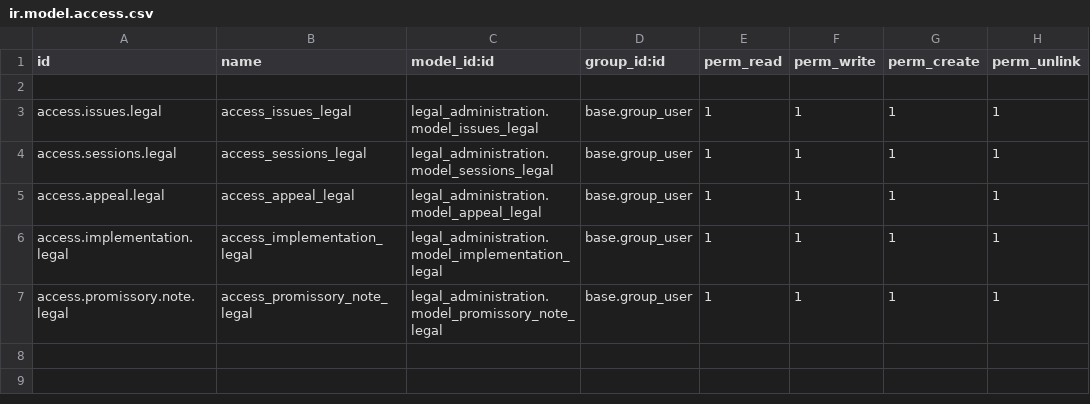
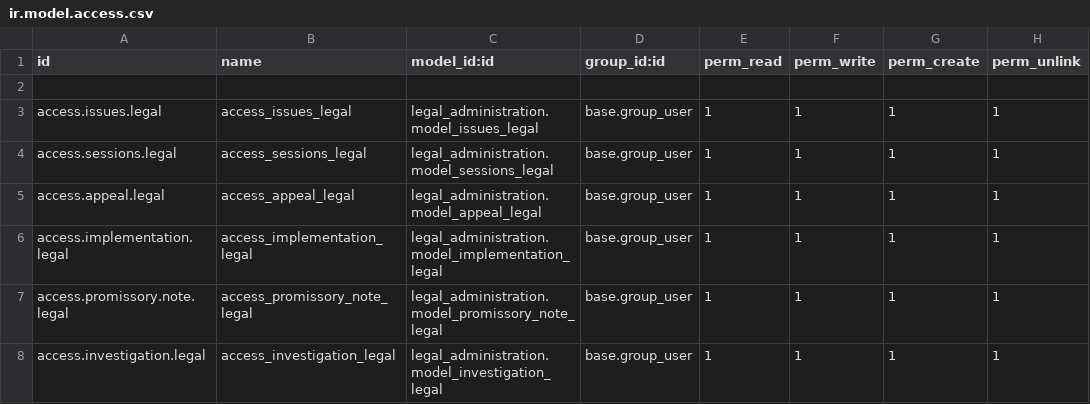
Before and after one commit to fageer/odoo15, a CSV file: custom_addons/legal_administration/security/ir.model.access.csv, drawn as a sheet.

Commit message:
Legal Administration Module Task, Day14

```diff
--- a/custom_addons/legal_administration/security/ir.model.access.csv
+++ b/custom_addons/legal_administration/security/ir.model.access.csv
@@ -7 +7,2 @@ access.implementation.legal,access_implementation_legal,legal_administration.mod
 access.promissory.note.legal,access_promissory_note_legal,legal_administration.model_promissory_note_legal,base.group_user,1,1,1,1
+access.investigation.legal,access_investigation_legal,legal_administration.model_investigation_legal,base.group_user,1,1,1,1
```
Also changed, not shown: 5 other files.
